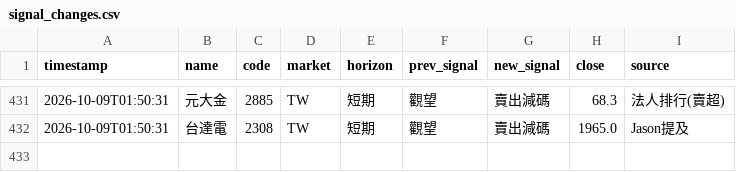
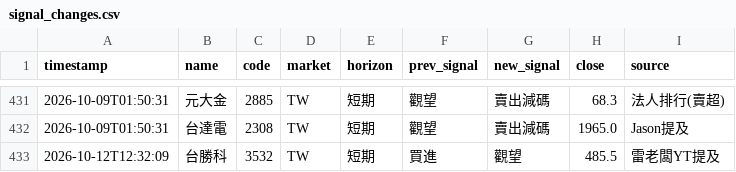
Before and after one commit to rick20121223-crypto/tw-stock-sop, a CSV file: data/signal_changes.csv, drawn as a sheet; only a part is shown, gaps mark what is left out.

```diff
--- a/data/signal_changes.csv
+++ b/data/signal_changes.csv
@@ -432 +432,2 @@ timestamp,name,code,market,horizon,prev_signal,new_signal,close,source
 2026-10-09T01:50:31,台達電,2308,TW,短期,觀望,賣出減碼,1965.0,Jason提及
+2026-10-12T12:32:09,台勝科,3532,TW,短期,買進,觀望,485.5,雷老闆YT提及
```
Also changed, not shown: data/signal_log.csv, 1 other file.
